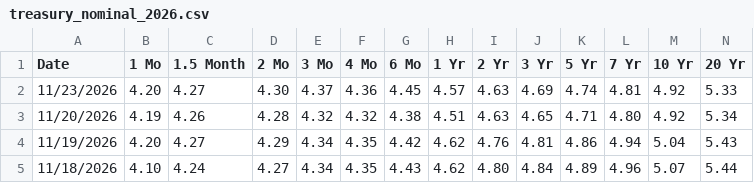
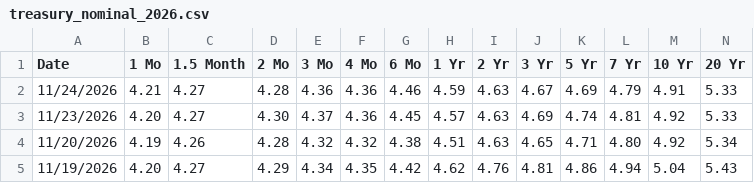
Before and after one commit to Wangxian111/usstockcrash, a CSV file: data/raw/treasury_nominal_2026.csv, drawn as a sheet; only a part is shown; the shorter side is filled out with more unchanged rows; rows hold the shown columns only; the diff names each change by its address in the sheet, - before the commit and + after, or states it on an @@ line.

```diff
--- a/data/raw/treasury_nominal_2026.csv
+++ b/data/raw/treasury_nominal_2026.csv
+row 2: 11/24/2026 | 4.21 | 4.27 | 4.28 | 4.36 | 4.36 | 4.46 | 4.59 | 4.63 | 4.67 | 4.69 | 4.79 | 4.91 | 5.33
```
Also changed, not shown: data/backtest_score_daily.csv, data/raw/cboe_VIX.csv, 16 other files.
